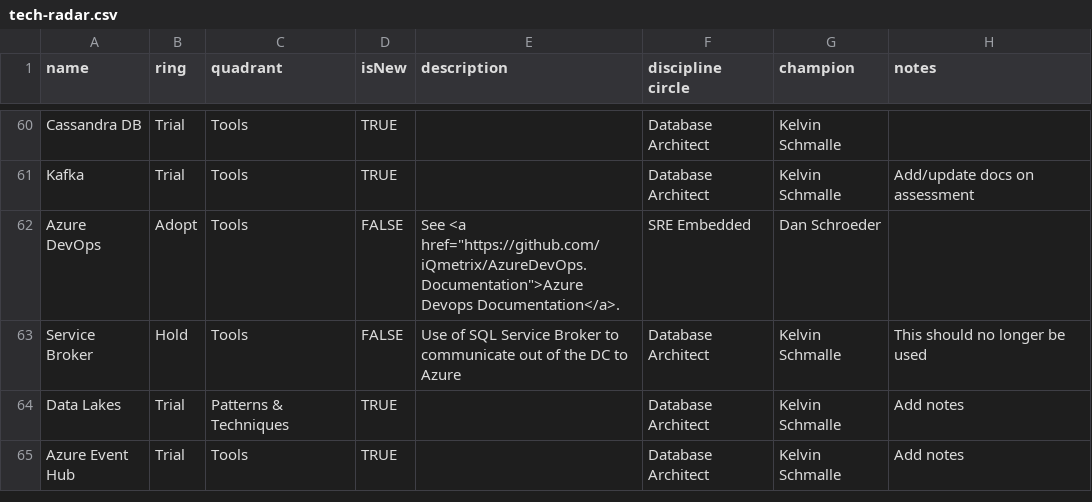
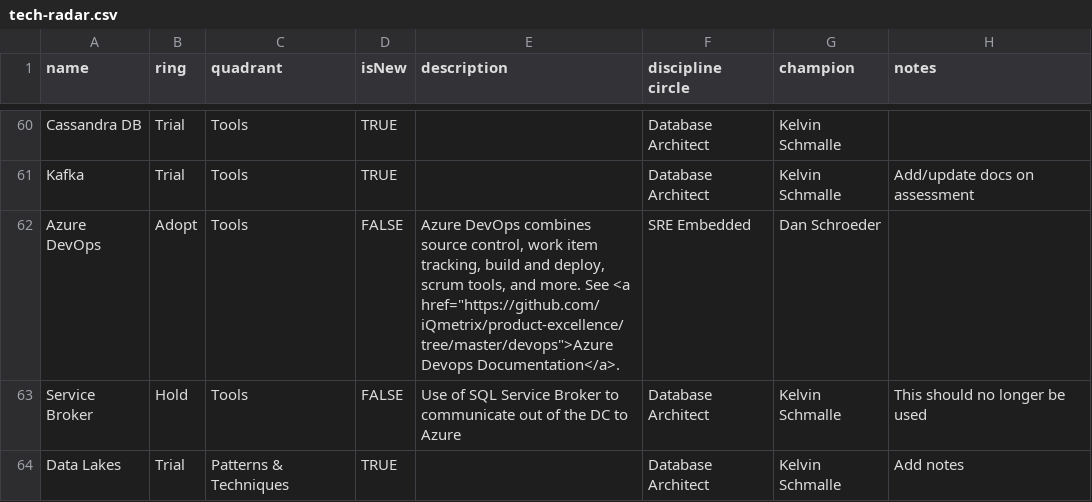
Before and after one commit to gustavomonarin/tech-radar, a CSV file: tech-radar.csv, drawn as a sheet; only a part is shown, gaps mark what is left out; the shorter side is filled out with more unchanged rows.

Commit message:
Update tech-radar.csv

```diff
--- a/tech-radar.csv
+++ b/tech-radar.csv
@@ -61,3 +61,3 @@ Cassandra DB,Trial,Tools,TRUE,,Database Architect,Kelvin Schmalle,
 Kafka,Trial,Tools,TRUE,,Database Architect,Kelvin Schmalle,Add/update docs on assessment
-Azure DevOps,Adopt,Tools,FALSE,"See <a href=""https://github.com/iQmetrix/AzureDevOps.Documentation"">Azure Devops Documentation</a>.",SRE Embedded,Dan Schroeder,
+Azure DevOps,Adopt,Tools,FALSE,"Azure DevOps combines source control, work item tracking, build and deploy, scrum tools, and more. See <a href=""https://github.com/iQmetrix/product-excellence/tree/master/devops"">Azure Devops Documentation</a>.",SRE Embedded,Dan Schroeder,
 Service Broker,Hold,Tools,FALSE,Use of SQL Service Broker to communicate out of the DC to Azure,Database Architect,Kelvin Schmalle,This should no longer be used
```
